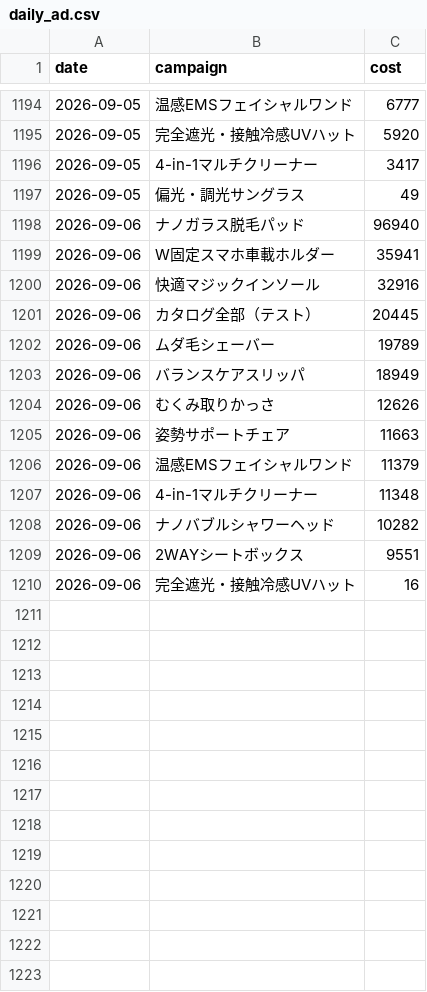
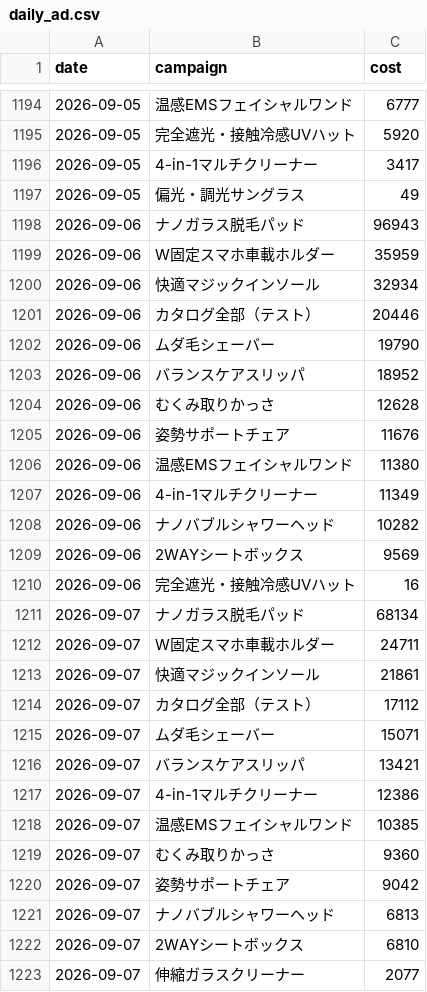
Before and after one commit to finracofficial-cmd/LOOana, a CSV file: data/daily/daily_ad.csv, drawn as a sheet; only a part is shown, gaps mark what is left out.

```diff
--- a/data/daily/daily_ad.csv
+++ b/data/daily/daily_ad.csv
@@ -1197,14 +1197,27 @@ date,campaign,cost
 2026-09-05,偏光・調光サングラス,49
-2026-09-06,ナノガラス脱毛パッド,96940
-2026-09-06,W固定スマホ車載ホルダー,35941
-2026-09-06,快適マジックインソール,32916
-2026-09-06,カタログ全部（テスト）,20445
-2026-09-06,ムダ毛シェーバー,19789
-2026-09-06,バランスケアスリッパ,18949
-2026-09-06,むくみ取りかっさ,12626
-2026-09-06,姿勢サポートチェア,11663
-2026-09-06,温感EMSフェイシャルワンド,11379
-2026-09-06,4-in-1マルチクリーナー,11348
+2026-09-06,ナノガラス脱毛パッド,96943
+2026-09-06,W固定スマホ車載ホルダー,35959
+2026-09-06,快適マジックインソール,32934
+2026-09-06,カタログ全部（テスト）,20446
+2026-09-06,ムダ毛シェーバー,19790
+2026-09-06,バランスケアスリッパ,18952
+2026-09-06,むくみ取りかっさ,12628
+2026-09-06,姿勢サポートチェア,11676
+2026-09-06,温感EMSフェイシャルワンド,11380
+2026-09-06,4-in-1マルチクリーナー,11349
 2026-09-06,ナノバブルシャワーヘッド,10282
-2026-09-06,2WAYシートボックス,9551
+2026-09-06,2WAYシートボックス,9569
 2026-09-06,完全遮光・接触冷感UVハット,16
+2026-09-07,ナノガラス脱毛パッド,68134
+2026-09-07,W固定スマホ車載ホルダー,24711
+2026-09-07,快適マジックインソール,21861
+2026-09-07,カタログ全部（テスト）,17112
+2026-09-07,ムダ毛シェーバー,15071
+2026-09-07,バランスケアスリッパ,13421
+2026-09-07,4-in-1マルチクリーナー,12386
+2026-09-07,温感EMSフェイシャルワンド,10385
+2026-09-07,むくみ取りかっさ,9360
+2026-09-07,姿勢サポートチェア,9042
+2026-09-07,ナノバブルシャワーヘッド,6813
+2026-09-07,2WAYシートボックス,6810
+2026-09-07,伸縮ガラスクリーナー,2077
```
Also changed, not shown: data/budget-snapshots.csv, data/daily/daily_variant.csv, 8 other files.
